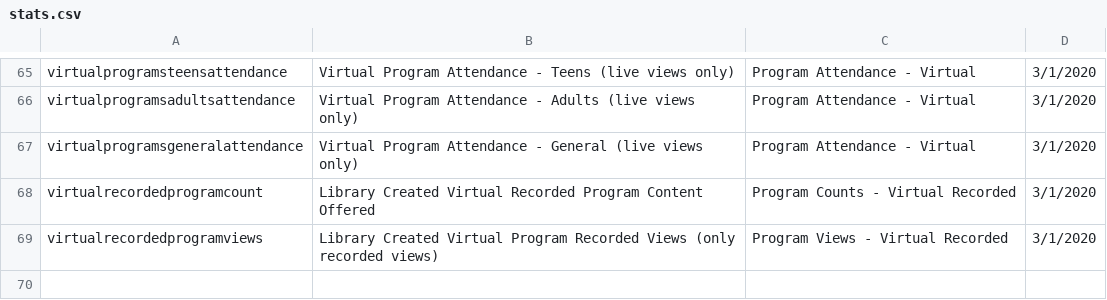
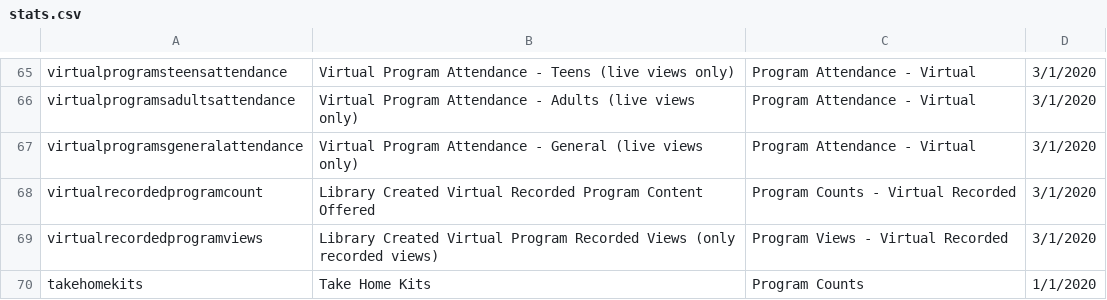
Before and after one commit to tadl/toolbox2, a CSV file: db/stats.csv, drawn as a sheet; only a part is shown, gaps mark what is left out; the diff names each change by its address in the sheet, - before the commit and + after, or states it on an @@ line.

Commit message:
add take home kits to list of the program counts

```diff
--- a/db/stats.csv
+++ b/db/stats.csv
+row 70: takehomekits | Take Home Kits | Program Counts | 1/1/2020
```
Also changed, not shown: 1 other file.
